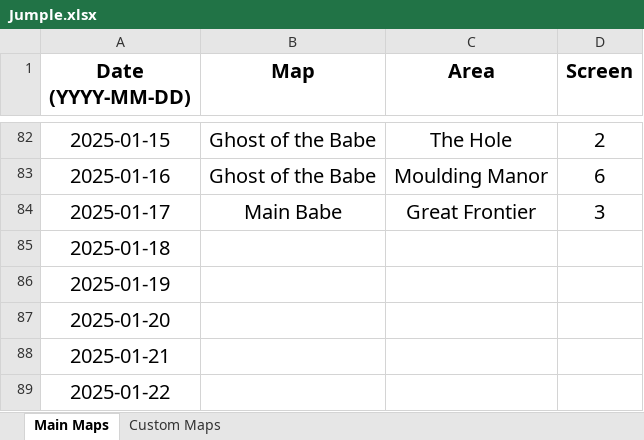
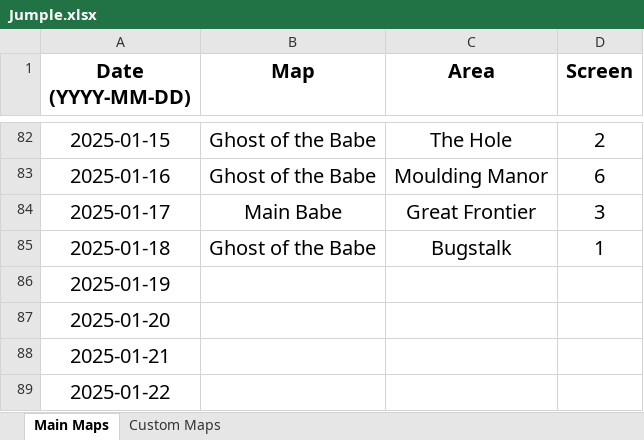
Before and after one commit to Rifre1/Jump-King-Statistics, an Excel workbook: Jumple/Jumple.xlsx, sheet Main Maps, drawn as a sheet; only a part is shown, gaps mark what is left out; values as stored, in another font and other column widths than the file's, no borders; the diff names each change by its address in the sheet, - before the commit and + after, or states it on an @@ line.

```diff
--- a/Jumple/Jumple.xlsx (sheet Main Maps)
+++ b/Jumple/Jumple.xlsx (sheet Main Maps)
-B85 (Map): (empty)
+B85 (Map): Ghost of the Babe
-C85 (Area): (empty)
+C85 (Area): Bugstalk
-D85 (Screen): (empty)
+D85 (Screen): 1
```
Also changed, not shown: sheet Custom Maps, 2 other files.
